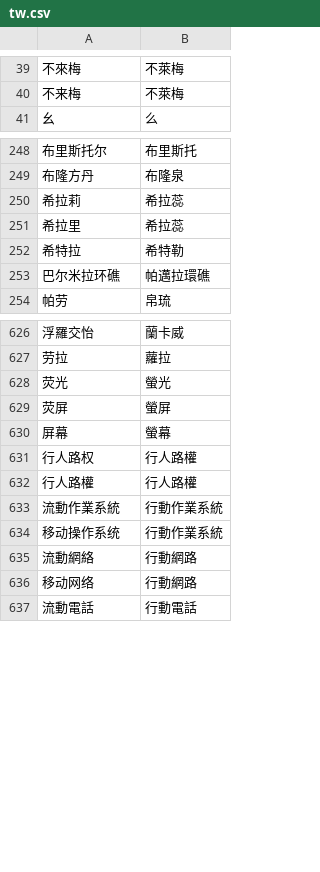
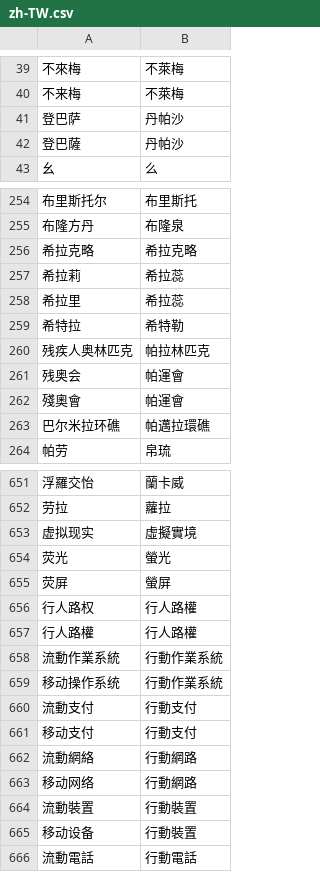
Before and after one commit to steelywing/PHP-Chinese, a CSV file: dict/zh-TW.csv (was dict/tw.csv), drawn as a sheet; only a part is shown, gaps mark what is left out; removed rows and columns are numbered as before the commit, all else as after; the diff covers the shown part only; the diff names each change by its address in the sheet, - before the commit and + after, or states it on an @@ line.

```diff
--- a/dict/tw.csv
+++ b/dict/zh-TW.csv
+row 41: 登巴萨 | 丹帕沙
+row 42: 登巴薩 | 丹帕沙
+row 256: 希拉克略 | 希拉克略
+row 260: 残疾人奥林匹克 | 帕拉林匹克
+row 261: 残奥会 | 帕運會
+row 262: 殘奧會 | 帕運會
+row 653: 虚拟现实 | 虛擬實境
-row 630: 屏幕 | 螢幕
+row 660: 流動支付 | 行動支付
+row 661: 移动支付 | 行動支付
+row 664: 流動裝置 | 行動裝置
+row 665: 移动设备 | 行動裝置
```
Also changed, not shown: 25 added rows, 3 removed rows and 4 edited cells elsewhere in this file, dict/zh-CN.csv, dict/zh-HK.csv, 6 other files.
